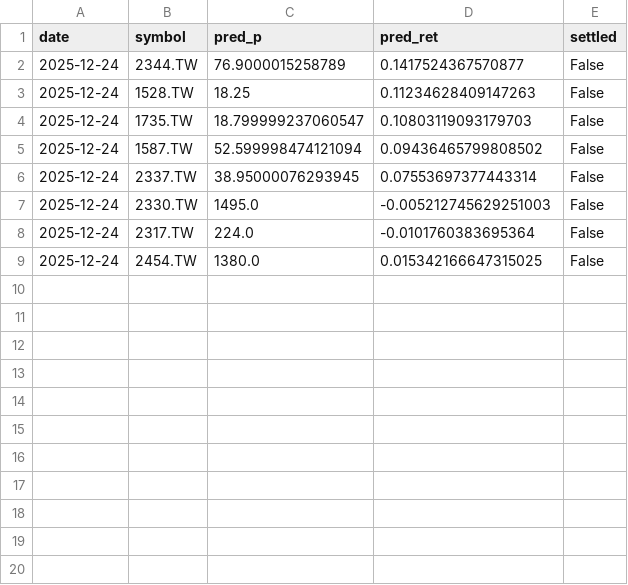
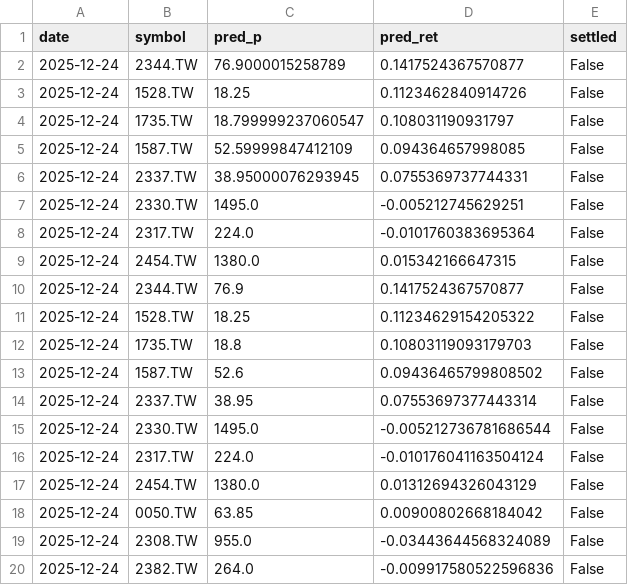
Before and after one commit to chehao0221/Stock-Genius-System, a CSV file: data/tw_history.csv, drawn as a sheet.

```diff
--- a/data/tw_history.csv
+++ b/data/tw_history.csv
@@ -2,8 +2,19 @@ date,symbol,pred_p,pred_ret,settled
 2025-12-24,2344.TW,76.9000015258789,0.1417524367570877,False
-2025-12-24,1528.TW,18.25,0.11234628409147263,False
-2025-12-24,1735.TW,18.799999237060547,0.10803119093179703,False
-2025-12-24,1587.TW,52.599998474121094,0.09436465799808502,False
-2025-12-24,2337.TW,38.95000076293945,0.07553697377443314,False
-2025-12-24,2330.TW,1495.0,-0.005212745629251003,False
+2025-12-24,1528.TW,18.25,0.1123462840914726,False
+2025-12-24,1735.TW,18.799999237060547,0.108031190931797,False
+2025-12-24,1587.TW,52.59999847412109,0.094364657998085,False
+2025-12-24,2337.TW,38.95000076293945,0.0755369737744331,False
+2025-12-24,2330.TW,1495.0,-0.005212745629251,False
 2025-12-24,2317.TW,224.0,-0.0101760383695364,False
-2025-12-24,2454.TW,1380.0,0.015342166647315025,False
+2025-12-24,2454.TW,1380.0,0.015342166647315,False
+2025-12-24,2344.TW,76.9,0.1417524367570877,False
+2025-12-24,1528.TW,18.25,0.11234629154205322,False
+2025-12-24,1735.TW,18.8,0.10803119093179703,False
+2025-12-24,1587.TW,52.6,0.09436465799808502,False
+2025-12-24,2337.TW,38.95,0.07553697377443314,False
+2025-12-24,2330.TW,1495.0,-0.005212736781686544,False
+2025-12-24,2317.TW,224.0,-0.010176041163504124,False
+2025-12-24,2454.TW,1380.0,0.01312694326043129,False
+2025-12-24,0050.TW,63.85,0.00900802668184042,False
+2025-12-24,2308.TW,955.0,-0.03443644568324089,False
+2025-12-24,2382.TW,264.0,-0.009917580522596836,False
```
